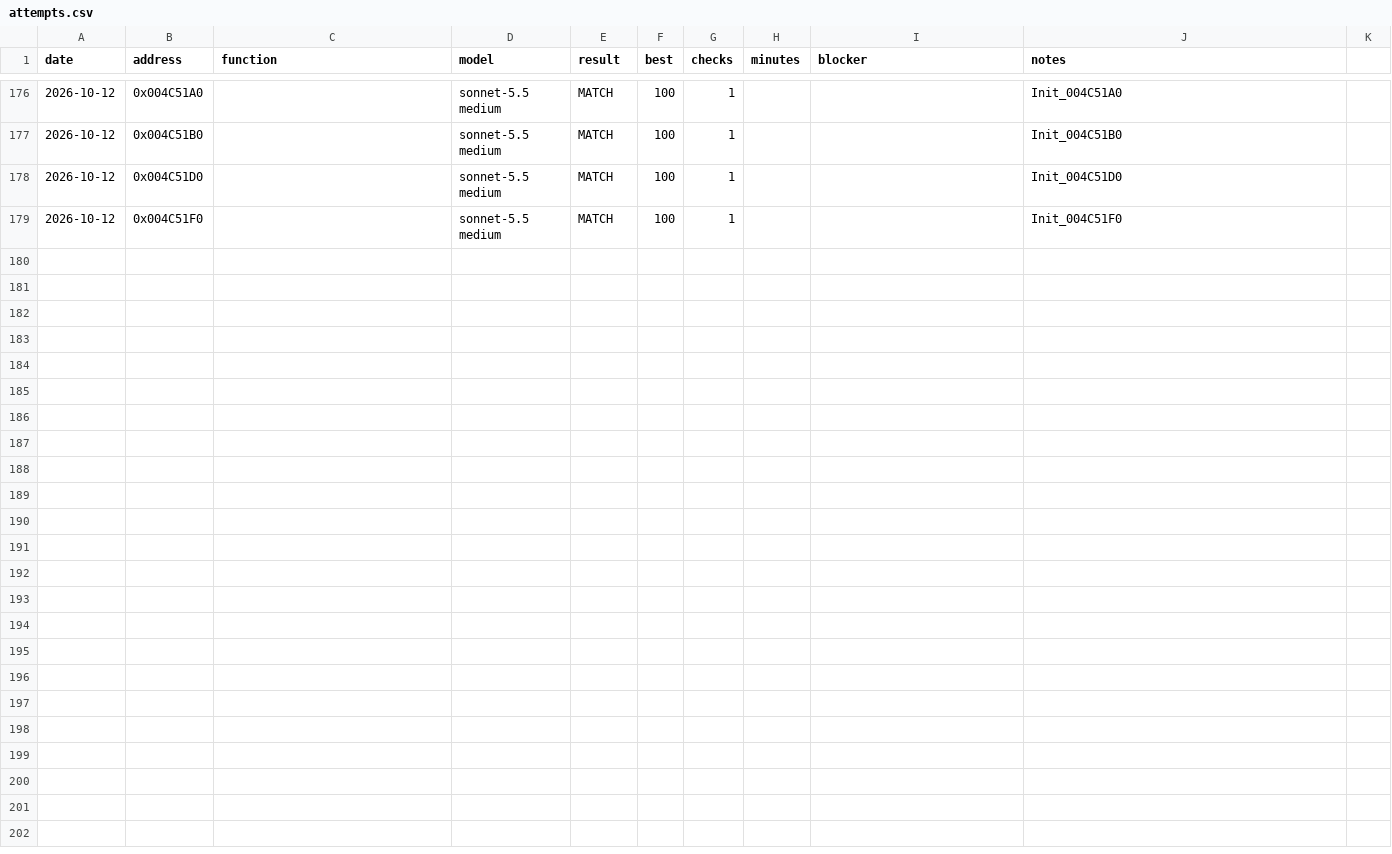
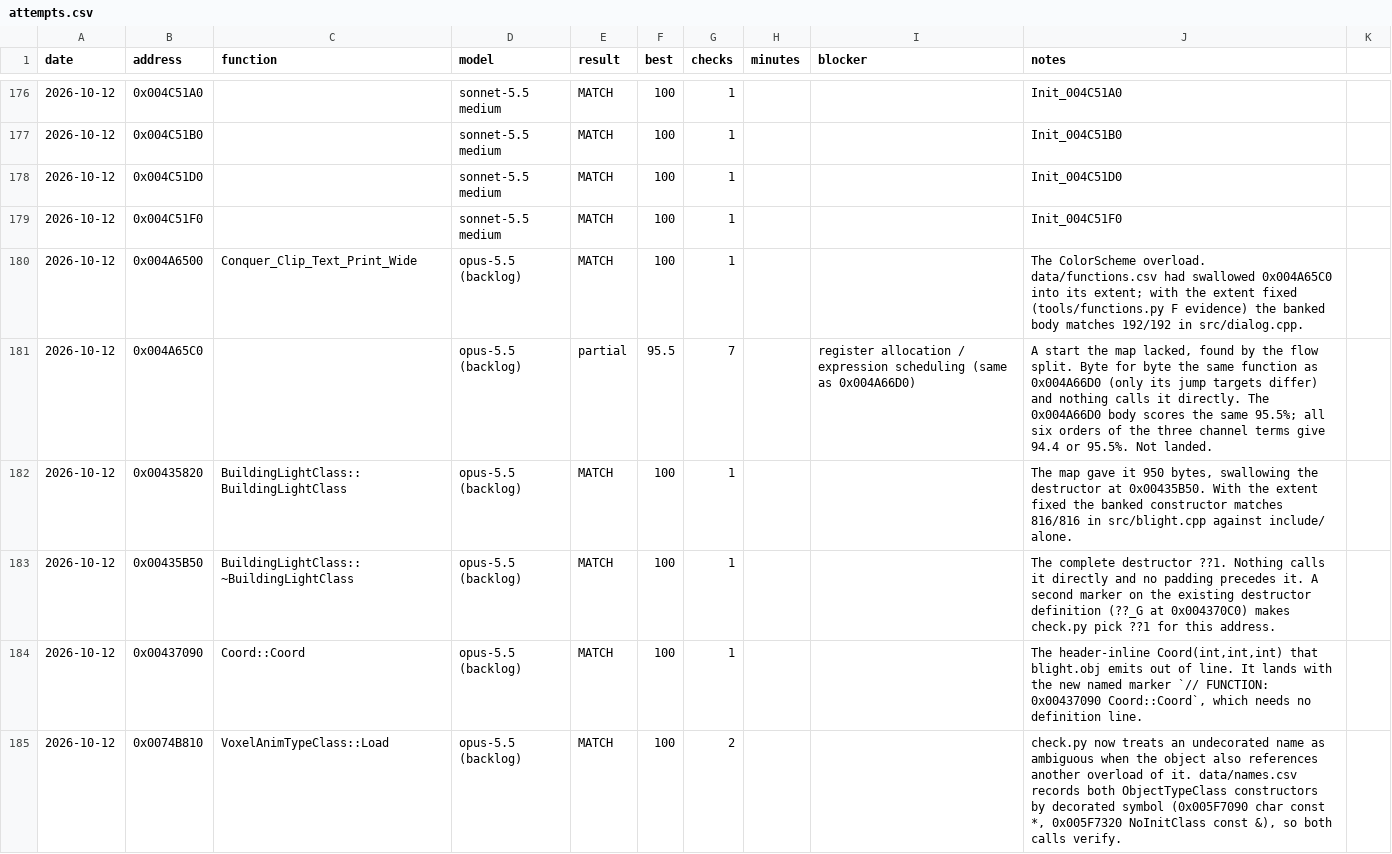
Before and after one commit to gibbo101/ra2-decomp, a CSV file: data/attempts.csv, drawn as a sheet; only a part is shown, gaps mark what is left out; the diff covers the shown part only; the diff names each change by its address in the sheet, - before the commit and + after, or states it on an @@ line.

Commit message:
Clear batch 1's backlog: split unreached code into functions, resolve overloads
Three wrong extents shared one cause, an uncalled function aligned straight after a
ret, so the map now follows each function's flow and splits off what it never
reaches. The checker stops calling an overload a mismatch when it cannot tell which
one an undecorated name means, and accepts a named marker for functions a header
defines. StageClass and BANIM_COUNT now have YR's sizes, proven from the exe.

```diff
--- a/data/attempts.csv
+++ b/data/attempts.csv
+row 180: 2026-10-12 | 0x004A6500 | Conquer_Clip_Text_Print_Wide | opus-5.5 (backlog) | MATCH | 100 | 1 |  |  | The ColorScheme overload. data/functions.csv had swallowed 0x004A65C0 into its extent; with the extent fixed (tools/functions.py F evidence) the banked body matches 192/192 in src/dialog.cpp.
+row 181: 2026-10-12 | 0x004A65C0 |  | opus-5.5 (backlog) | partial | 95.5 | 7 |  | register allocation / expression scheduling (same as 0x004A66D0) | A start the map lacked, found by the flow split. Byte for byte the same function as 0x004A66D0 (only its jump targets differ) and nothing calls it directly. The 0x004A66D0 body scores the same 95.5%; all six orders of the three channel terms give 94.4 or 95.5%. Not landed.
+row 182: 2026-10-12 | 0x00435820 | BuildingLightClass::BuildingLightClass | opus-5.5 (backlog) | MATCH | 100 | 1 |  |  | The map gave it 950 bytes, swallowing the destructor at 0x00435B50. With the extent fixed the banked constructor matches 816/816 in src/blight.cpp against include/ alone.
+row 183: 2026-10-12 | 0x00435B50 | BuildingLightClass::~BuildingLightClass | opus-5.5 (backlog) | MATCH | 100 | 1 |  |  | The complete destructor ??1. Nothing calls it directly and no padding precedes it. A second marker on the existing destructor definition (??_G at 0x004370C0) makes check.py pick ??1 for this address.
+row 184: 2026-10-12 | 0x00437090 | Coord::Coord | opus-5.5 (backlog) | MATCH | 100 | 1 |  |  | The header-inline Coord(int,int,int) that blight.obj emits out of line. It lands with the new named marker `// FUNCTION: 0x00437090 Coord::Coord`, which needs no definition line.
+row 185: 2026-10-12 | 0x0074B810 | VoxelAnimTypeClass::Load | opus-5.5 (backlog) | MATCH | 100 | 2 |  |  | check.py now treats an undecorated name as ambiguous when the object also references another overload of it. data/names.csv records both ObjectTypeClass constructors by decorated symbol (0x005F7090 char const *, 0x005F7320 NoInitClass const &), so both calls verify.
```
Also changed, not shown: 6 added rows elsewhere in this file, data/functions.csv, data/names.csv, 18 other files.
